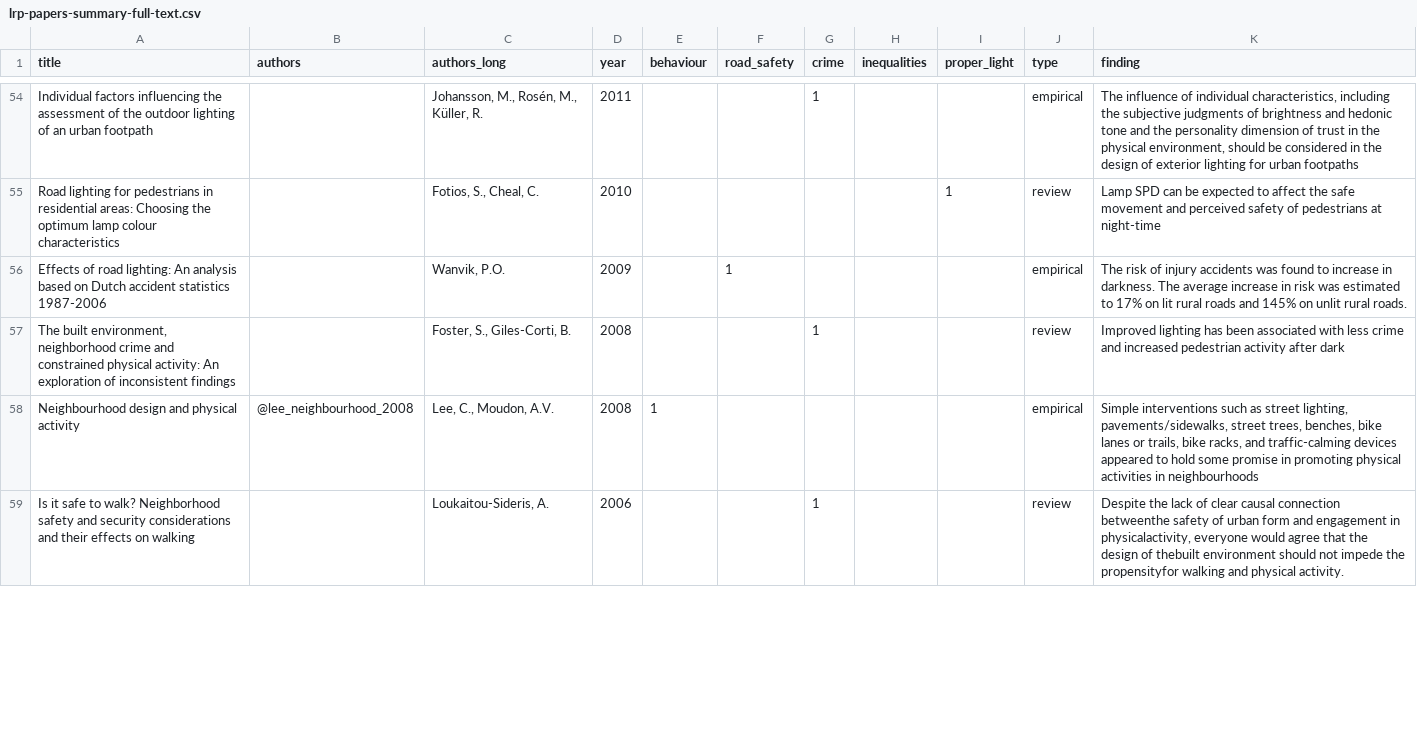
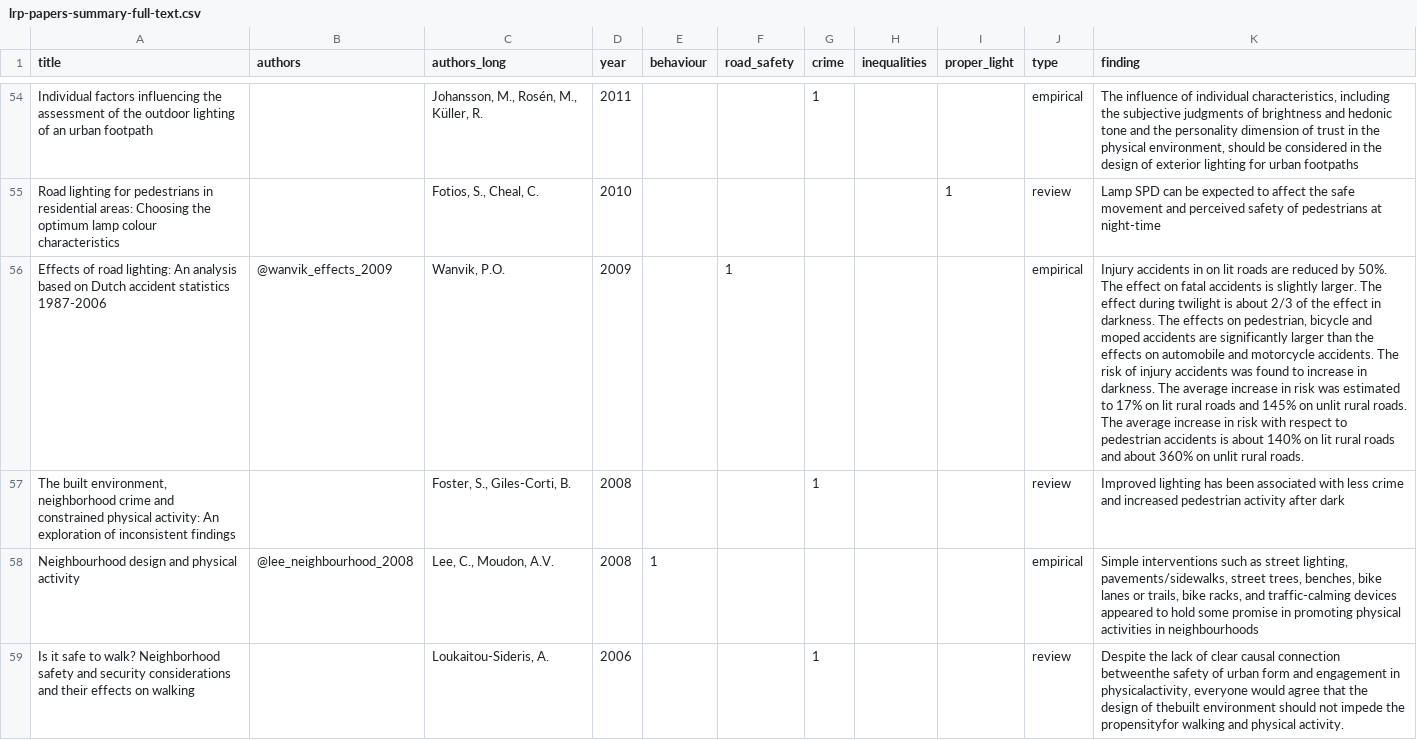
Before and after one commit to saturnlighting/literature-review, a CSV file: lrp-papers-summary-full-text.csv, drawn as a sheet; only a part is shown, gaps mark what is left out; the diff covers the shown part only; the diff names each change by its address in the sheet, - before the commit and + after, or states it on an @@ line.

```diff
--- a/lrp-papers-summary-full-text.csv
+++ b/lrp-papers-summary-full-text.csv
-B56 (authors): (empty)
+B56 (authors): @wanvik_effects_2009
-K56 (finding): The risk of injury accidents was found to increase in darkness. The average increase in risk was estimated to 17% on lit rural roads and 145% on unlit…
+K56 (finding): Injury accidents in on lit roads are reduced by 50%. The effect on fatal accidents is slightly larger. The effect during twilight is about 2/3 of the effect in darkness. The effects on pedestrian, bicycle and moped accidents are significantly larger than the effects on automobile and motorcycle accidents. The risk of injury accidents was found to increase in darkness. The average increase in risk was estimated to 17% on lit rural roads and 145% on unlit rural roads. The average increase in risk with respect to pedestrian accidents is about 140% on lit rural roads and about 360% on unlit…
```
Also changed, not shown: 1 removed row and 9 edited cells elsewhere in this file, 4 other files.
